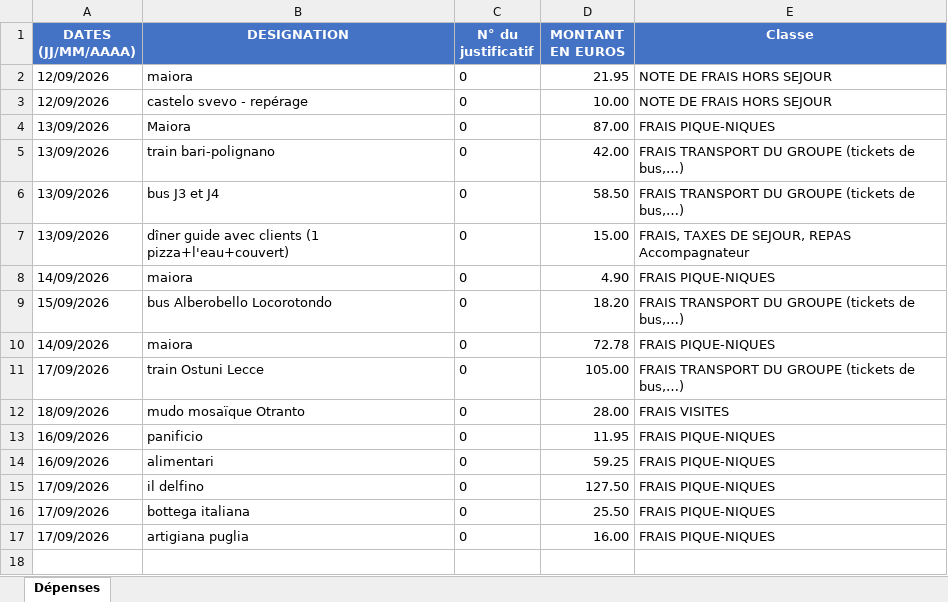
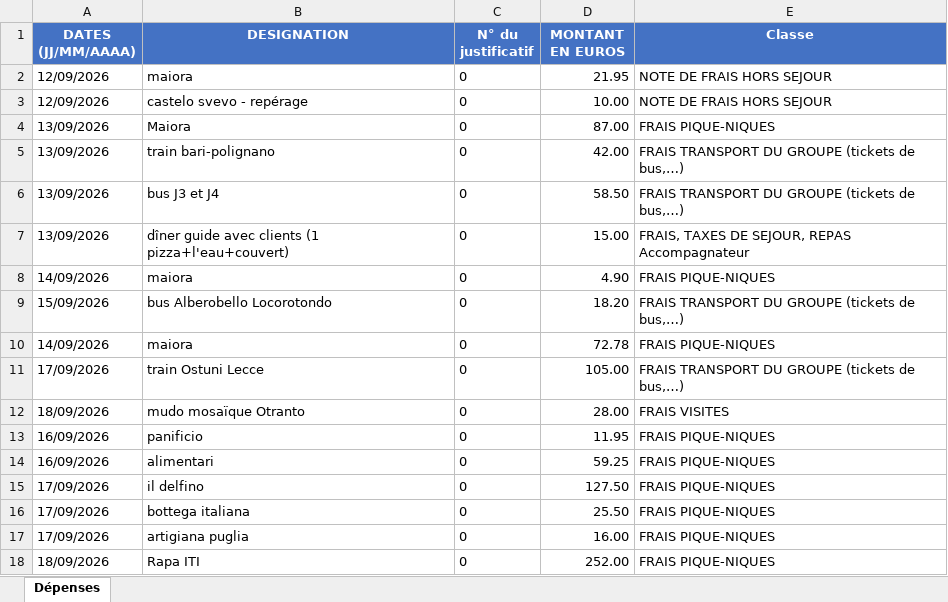
Before and after one commit to felipedpaiva-oss/Inipo, an Excel workbook: planilha/Séjour Pouilles du Sud 13-09-26.xlsx, sheet Dépenses, drawn as a sheet; values as stored, in another font and other column widths than the file's, no borders; the diff names each change by its address in the sheet, - before the commit and + after, or states it on an @@ line.

```diff
--- a/planilha/Séjour Pouilles du Sud 13-09-26.xlsx (sheet Dépenses)
+++ b/planilha/Séjour Pouilles du Sud 13-09-26.xlsx (sheet Dépenses)
+row 18: 18/09/2026 | Rapa ITI | 0 | 252.00 | FRAIS PIQUE-NIQUES
```
